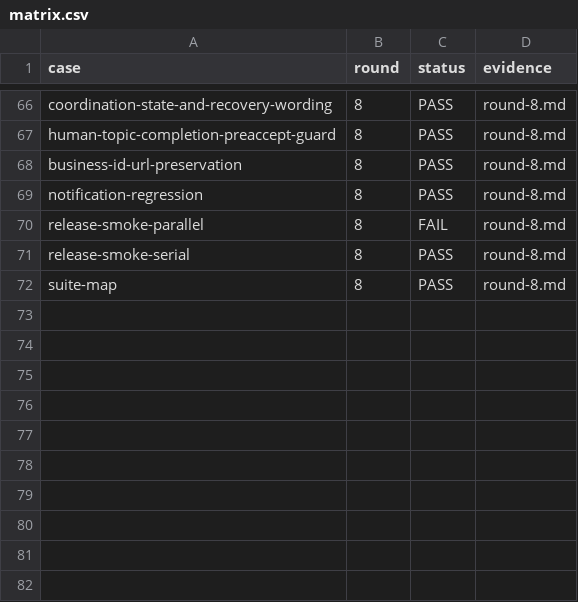
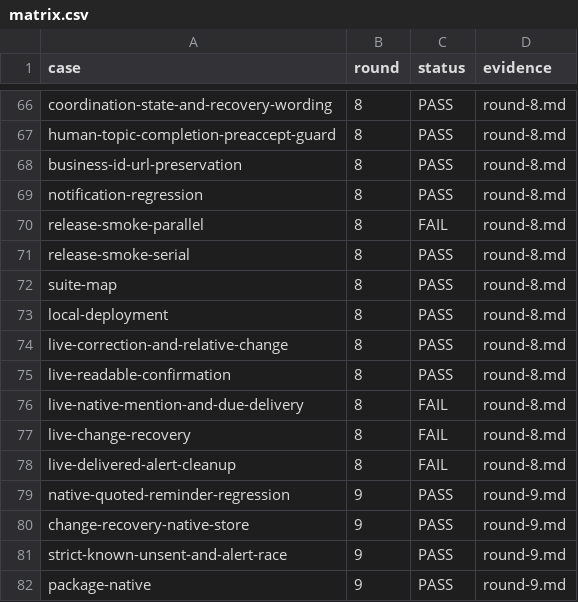
Before and after one commit to HiQ-AI/dingtalk-dsh-assistant, a CSV file: docs/acceptance/reminder-message-correction/matrix.csv, drawn as a sheet; only a part is shown, gaps mark what is left out; the diff names each change by its address in the sheet, - before the commit and + after, or states it on an @@ line.

Commit message:
fix(reminder): 复用原生引用回复并修复恢复告警

```diff
--- a/docs/acceptance/reminder-message-correction/matrix.csv
+++ b/docs/acceptance/reminder-message-correction/matrix.csv
+row 73: local-deployment | 8 | PASS | round-8.md
+row 74: live-correction-and-relative-change | 8 | PASS | round-8.md
+row 75: live-readable-confirmation | 8 | PASS | round-8.md
+row 76: live-native-mention-and-due-delivery | 8 | FAIL | round-8.md
+row 77: live-change-recovery | 8 | FAIL | round-8.md
+row 78: live-delivered-alert-cleanup | 8 | FAIL | round-8.md
+row 79: native-quoted-reminder-regression | 9 | PASS | round-9.md
+row 80: change-recovery-native-store | 9 | PASS | round-9.md
+row 81: strict-known-unsent-and-alert-race | 9 | PASS | round-9.md
+row 82: package-native | 9 | PASS | round-9.md
```
Also changed, not shown: 18 other files.
